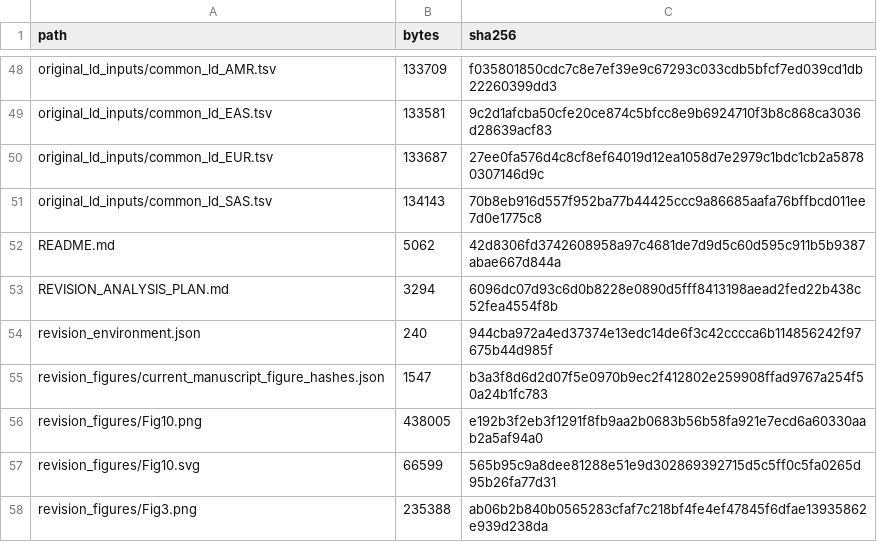
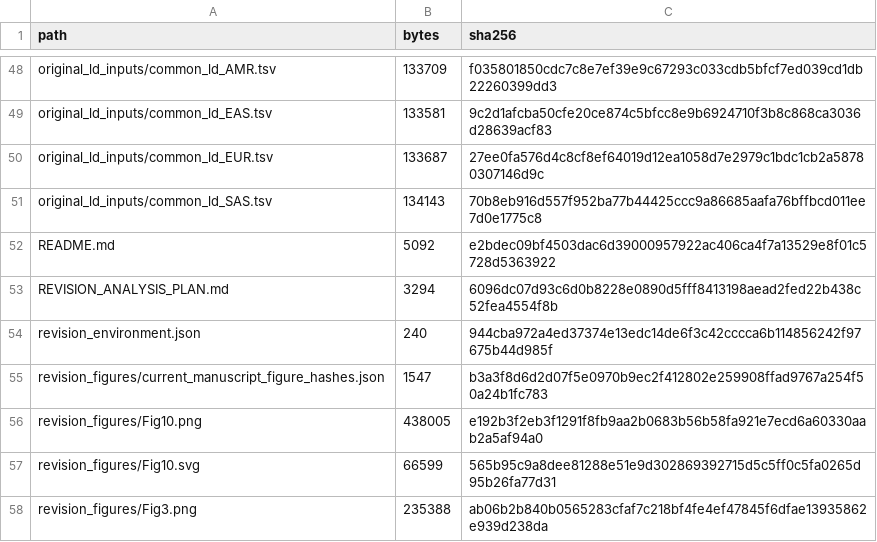
Before and after one commit to ArleneHarrison/fail-closed-eqtl-gwas-integration, a TSV file: modern_methods_extension/SHA256SUMS.tsv, drawn as a sheet; only a part is shown, gaps mark what is left out.

```diff
--- a/modern_methods_extension/SHA256SUMS.tsv
+++ b/modern_methods_extension/SHA256SUMS.tsv
@@ -51,3 +51,3 @@ original_ld_inputs/common_ld_EUR.tsv	133687	27ee0fa576d4c8cf8ef64019d12ea1058d7e
 original_ld_inputs/common_ld_SAS.tsv	134143	70b8eb916d557f952ba77b44425ccc9a86685aafa76bffbcd011ee7d0e1775c8
-README.md	5062	42d8306fd3742608958a97c4681de7d9d5c60d595c911b5b9387abae667d844a
+README.md	5092	e2bdec09bf4503dac6d39000957922ac406ca4f7a13529e8f01c5728d5363922
 REVISION_ANALYSIS_PLAN.md	3294	6096dc07d93c6d0b8228e0890d5fff8413198aead2fed22b438c52fea4554f8b
```
Also changed, not shown: RELEASE_SHA256_MANIFEST.tsv, 6 other files.
